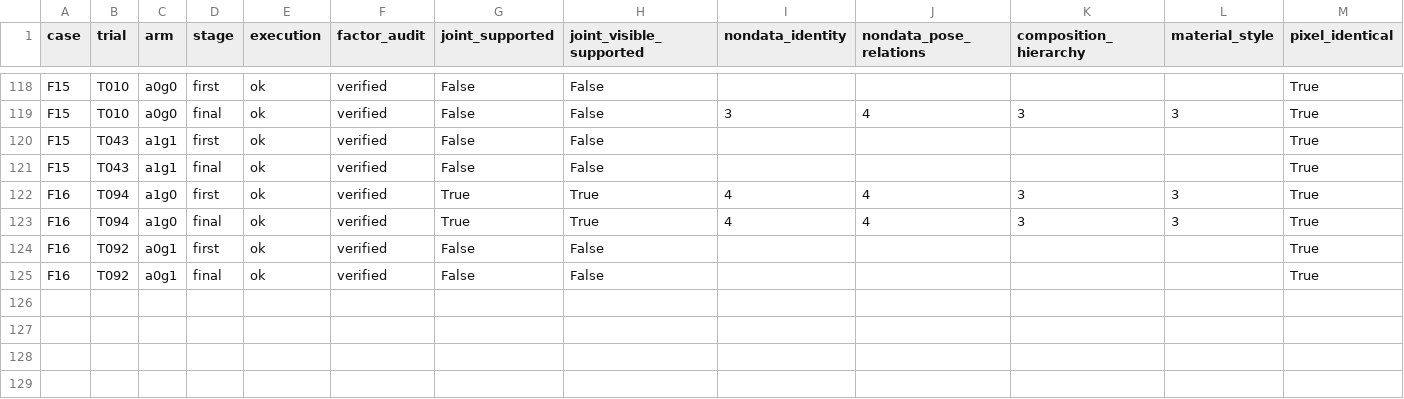
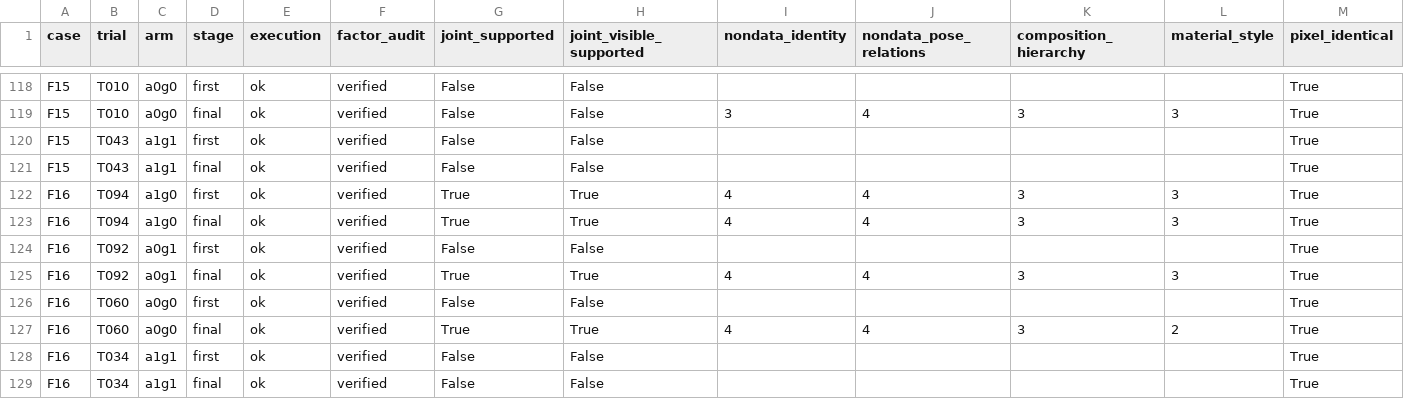
Before and after one commit to Guozihengwww/codemetaphor-review-127, a CSV file: reference-factorial-24/reports/reference_factorial24/metrics.csv, drawn as a sheet; only a part is shown, gaps mark what is left out.

Commit message:
Update24-design four-condition reference experiment

```diff
--- a/reference-factorial-24/reports/reference_factorial24/metrics.csv
+++ b/reference-factorial-24/reports/reference_factorial24/metrics.csv
@@ -124,2 +124,6 @@ F16,T094,a1g0,final,ok,verified,True,True,4,4,3,3,True
 F16,T092,a0g1,first,ok,verified,False,False,,,,,True
-F16,T092,a0g1,final,ok,verified,False,False,,,,,True
+F16,T092,a0g1,final,ok,verified,True,True,4,4,3,3,True
+F16,T060,a0g0,first,ok,verified,False,False,,,,,True
+F16,T060,a0g0,final,ok,verified,True,True,4,4,3,2,True
+F16,T034,a1g1,first,ok,verified,False,False,,,,,True
+F16,T034,a1g1,final,ok,verified,False,False,,,,,True
```
Also changed, not shown: 8 other files.
